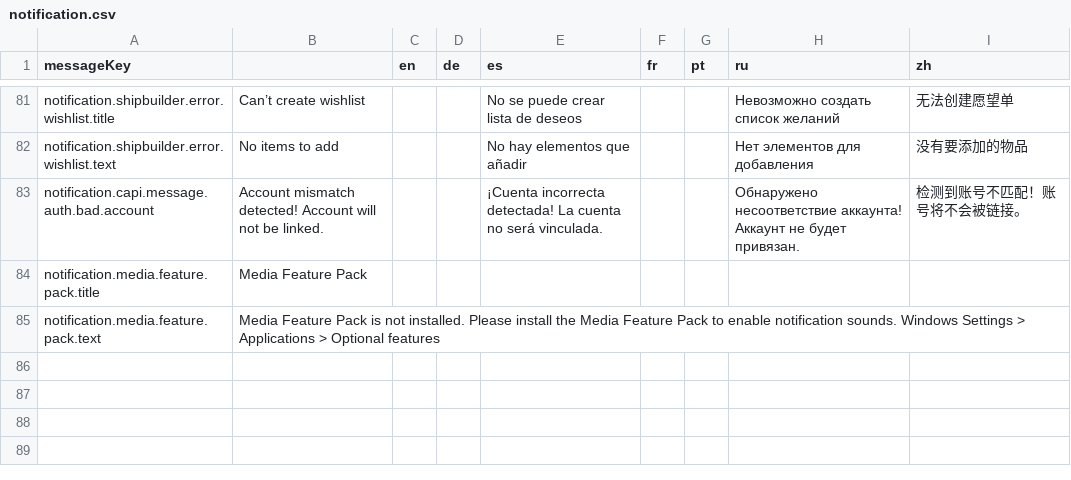
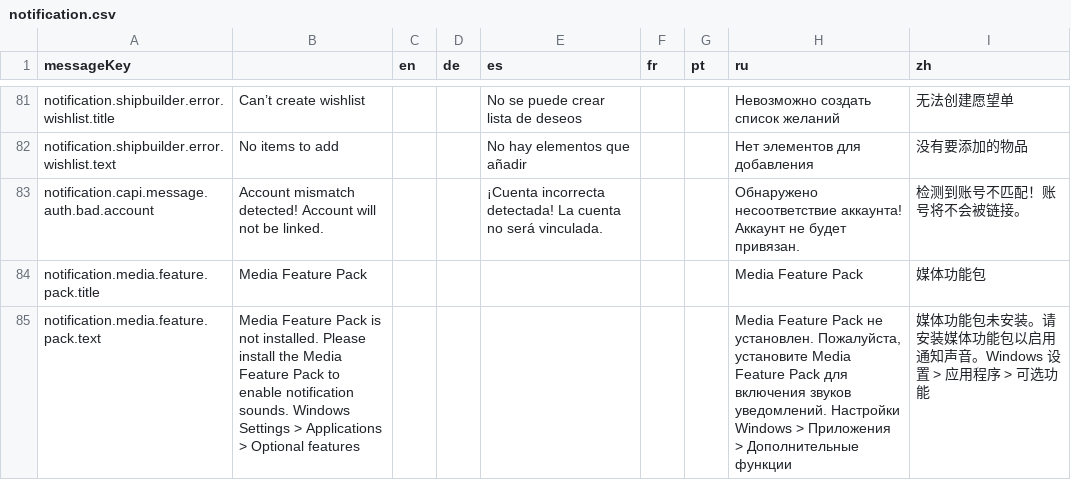
Before and after one commit to jixxed/ed-odyssey-materials-helper, a CSV file: application/src/main/resources/locale/notification.csv, drawn as a sheet; only a part is shown, gaps mark what is left out.

```diff
--- a/application/src/main/resources/locale/notification.csv
+++ b/application/src/main/resources/locale/notification.csv
@@ -83,3 +83,3 @@
 "notification.capi.message.auth.bad.account","Account mismatch detected! Account will not be linked.","","","¡Cuenta incorrecta detectada! La cuenta no será vinculada.","","","Обнаружено несоответствие аккаунта! Аккаунт не будет привязан.","检测到账号不匹配！账号将不会被链接。"
-"notification.media.feature.pack.title","Media Feature Pack","","","","","","",""
-"notification.media.feature.pack.text","Media Feature Pack is not installed. Please install the Media Feature Pack to enable notification sounds. Windows Settings > Applications > Optional features","","","","","","",""
+"notification.media.feature.pack.title","Media Feature Pack","","","","","","Media Feature Pack","媒体功能包"
+"notification.media.feature.pack.text","Media Feature Pack is not installed. Please install the Media Feature Pack to enable notification sounds. Windows Settings > Applications > Optional features","","","","","","Media Feature Pack не установлен. Пожалуйста, установите Media Feature Pack для включения звуков уведомлений. Настройки Windows > Приложения > Дополнительные функции","媒体功能包未安装。请安装媒体功能包以启用通知声音。Windows 设置 > 应用程序 > 可选功能"
```
Also changed, not shown: application/src/main/resources/locale/blueprint/horizons/description.csv, application/src/main/resources/locale/blueprint/odyssey/names.csv, 16 other files.
